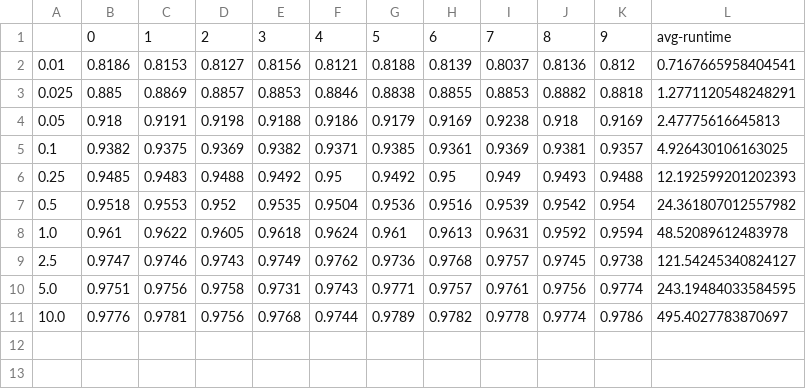
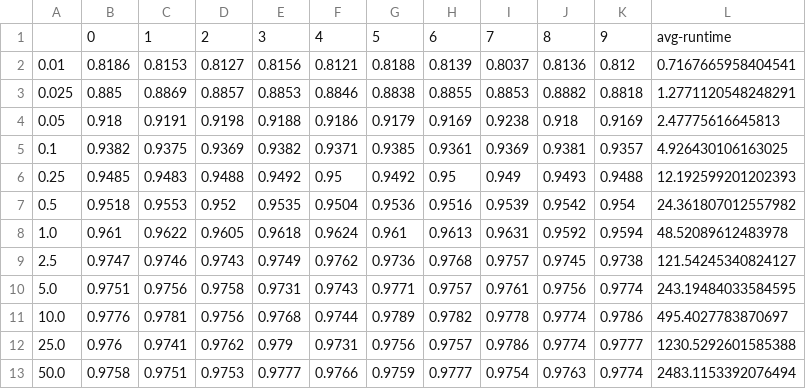
Before and after one commit to aiwabdn/happiness-cookie, a CSV file: results/baseline_epoch.csv, drawn as a sheet; the diff names each change by its address in the sheet, - before the commit and + after, or states it on an @@ line.

```diff
--- a/results/baseline_epoch.csv
+++ b/results/baseline_epoch.csv
+row 12: 25.0 | 0.976 | 0.9741 | 0.9762 | 0.979 | 0.9731 | 0.9756 | 0.9757 | 0.9786 | 0.9774 | 0.9777 | 1230.5292601585388
+row 13: 50.0 | 0.9758 | 0.9751 | 0.9753 | 0.9777 | 0.9766 | 0.9759 | 0.9777 | 0.9754 | 0.9763 | 0.9774 | 2483.1153392076494
```
Also changed, not shown: results/context_map_size.csv, results/epoch.csv, 10 other files.
